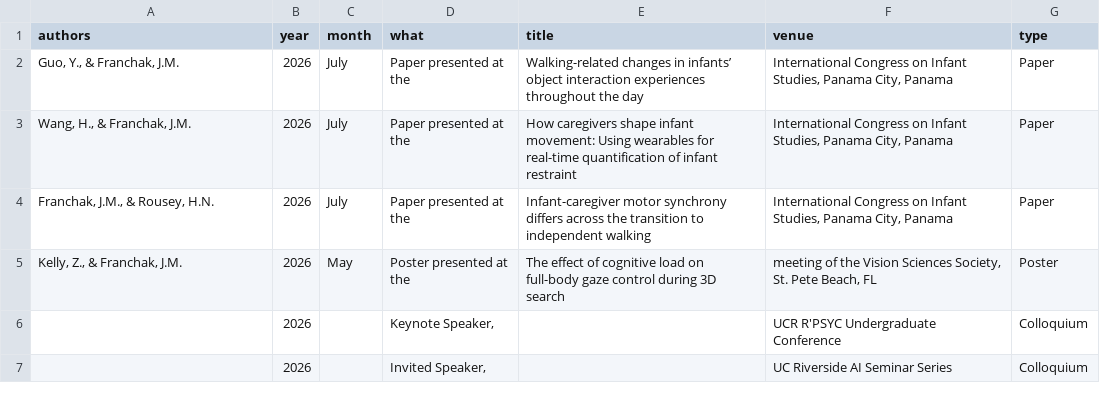
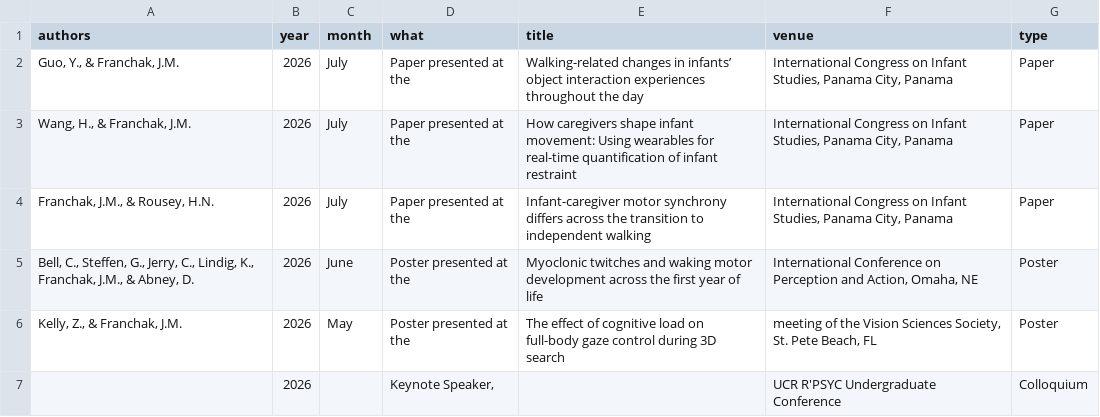
Before and after one commit to JohnFranchak/padlab_quarto, a CSV file: publications/presentations.csv, drawn as a sheet; only a part is shown; the shorter side is filled out with more unchanged rows; the diff names each change by its address in the sheet, - before the commit and + after, or states it on an @@ line.

```diff
--- a/publications/presentations.csv
+++ b/publications/presentations.csv
+row 5: Bell, C., Steffen, G., Jerry, C., Lindig, K., Franchak, J.M., & Abney, D. | 2026 | June | Poster presented at the | Myoclonic twitches and waking motor development across the first year of life | International Conference on Perception and Action, Omaha, NE | Poster
```
Also changed, not shown: 2 other files.
